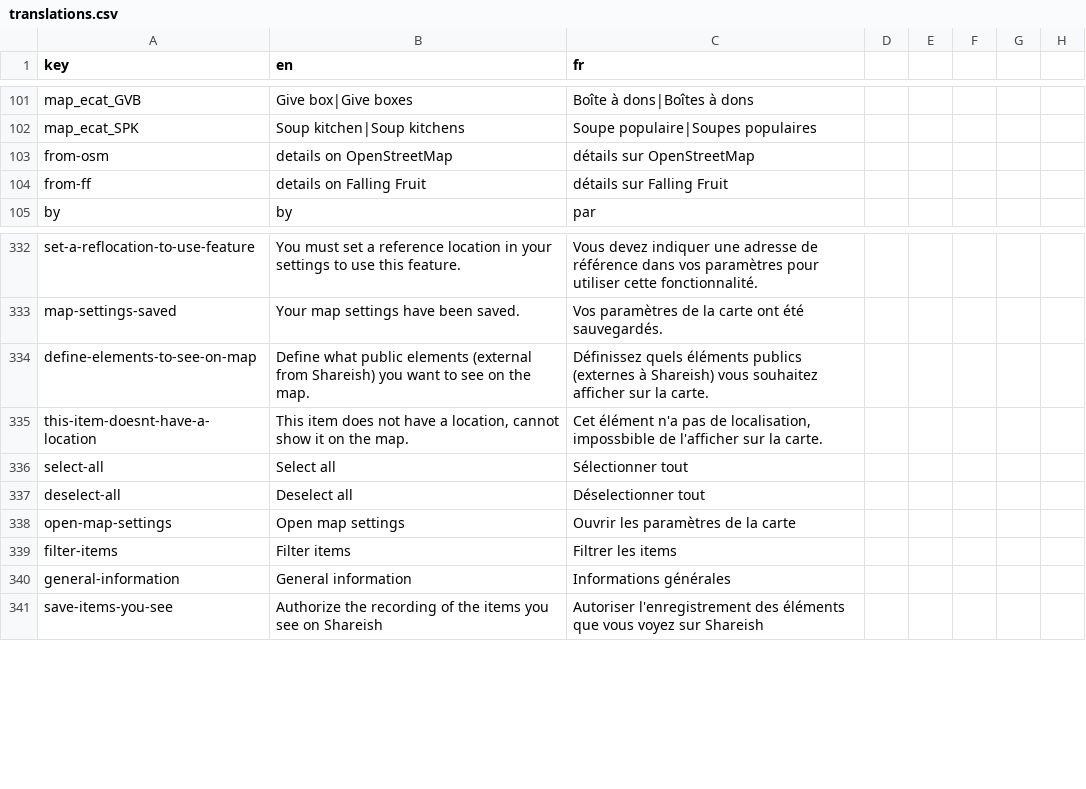
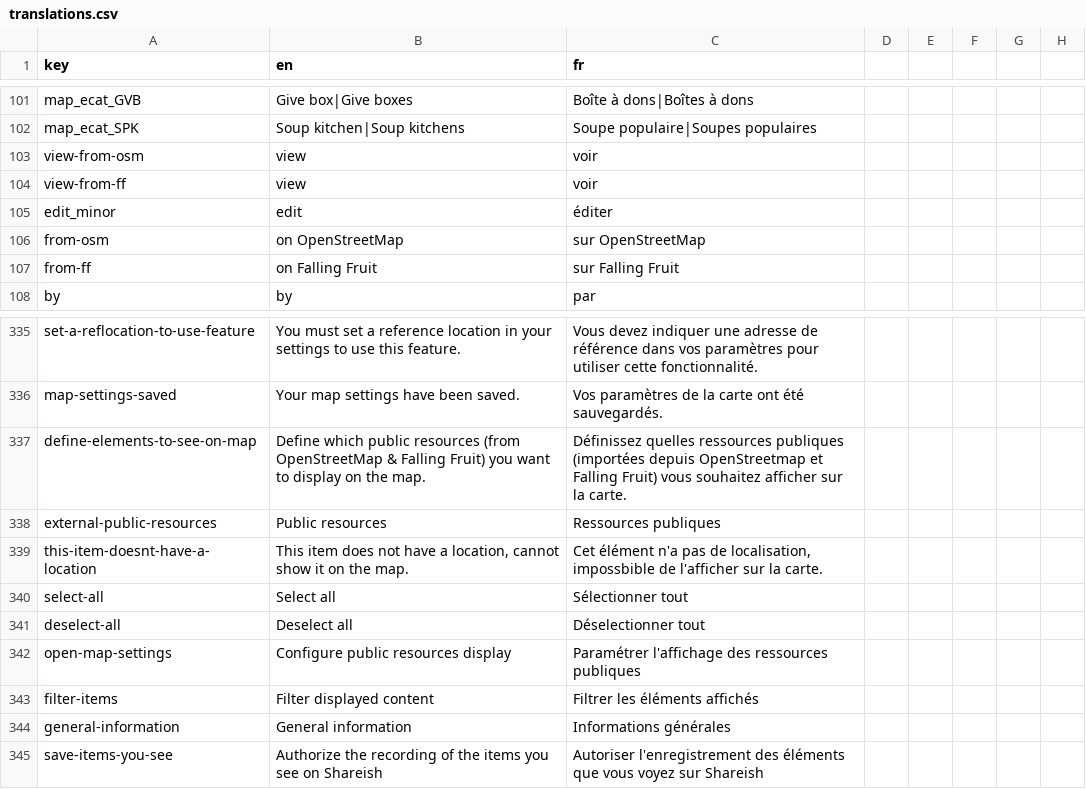
Before and after one commit to shareish/shareish, a CSV file: frontend/src/locales/translations.csv, drawn as a sheet; only a part is shown, gaps mark what is left out.

Commit message:
feat: add osm image and osm+ff edit link in map popup

```diff
--- a/frontend/src/locales/translations.csv
+++ b/frontend/src/locales/translations.csv
@@ -102,4 +102,7 @@ map_ecat_GVB,Give box|Give boxes,Boîte à dons|Boîtes à dons
 map_ecat_SPK,Soup kitchen|Soup kitchens,Soupe populaire|Soupes populaires
-from-osm,details on OpenStreetMap,détails sur OpenStreetMap
-from-ff,details on Falling Fruit,détails sur Falling Fruit
+view-from-osm,view,voir
+view-from-ff,view,voir
+edit_minor,edit,éditer
+from-osm,on OpenStreetMap,sur OpenStreetMap
+from-ff,on Falling Fruit,sur Falling Fruit
 by,by,par
@@ -333,3 +336,4 @@ set-a-reflocation-to-use-feature,You must set a reference location in your setti
 map-settings-saved,Your map settings have been saved.,Vos paramètres de la carte ont été sauvegardés.
-define-elements-to-see-on-map,Define what public elements (external from Shareish) you want to see on the map.,Définissez quels éléments publics (externes à Shareish) vous souhaitez afficher sur la carte.
+define-elements-to-see-on-map,Define which public resources (from OpenStreetMap & Falling Fruit) you want to display on the map.,Définissez quelles ressources publiques (importées depuis OpenStreetmap et Falling Fruit) vous souhaitez afficher sur la carte.
+external-public-resources, Public resources, Ressources publiques
 this-item-doesnt-have-a-location,"This item does not have a location, cannot show it on the map.","Cet élément n'a pas de localisation, impossbible de l'afficher sur la carte."
@@ -337,4 +341,4 @@ select-all,Select all,Sélectionner tout
 deselect-all,Deselect all,Déselectionner tout
-open-map-settings,Open map settings,Ouvrir les paramètres de la carte
-filter-items,Filter items,Filtrer les items
+open-map-settings,Configure public resources display,Paramétrer l'affichage des ressources publiques
+filter-items,Filter displayed content,Filtrer les éléments affichés
 general-information,General information,Informations générales
```
Also changed, not shown: 3 other files.
